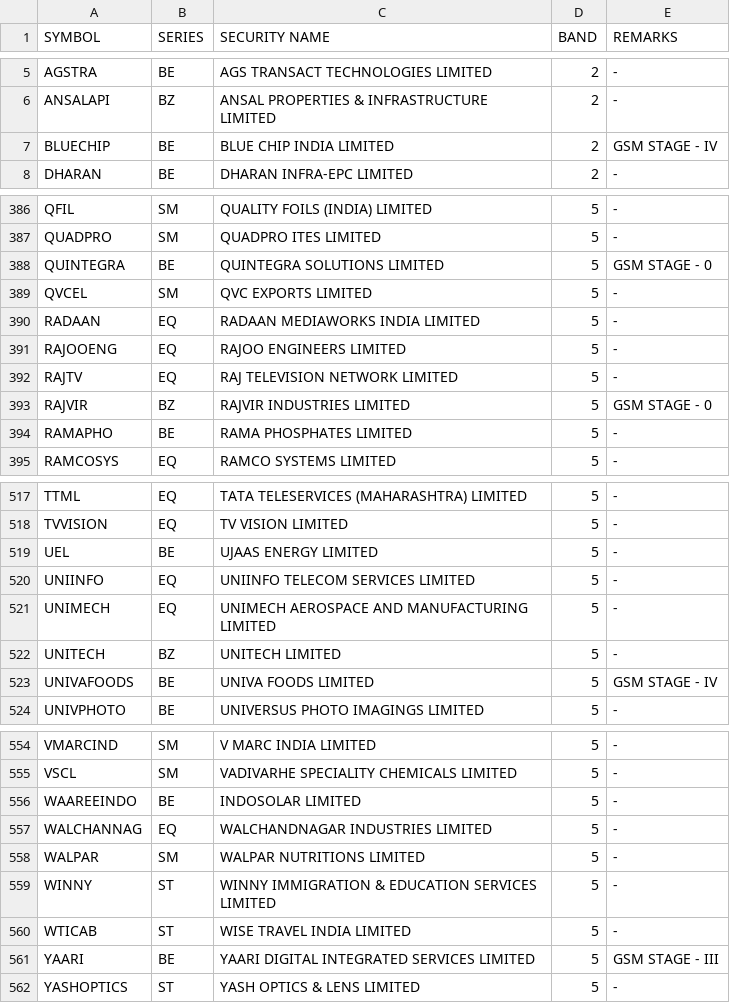
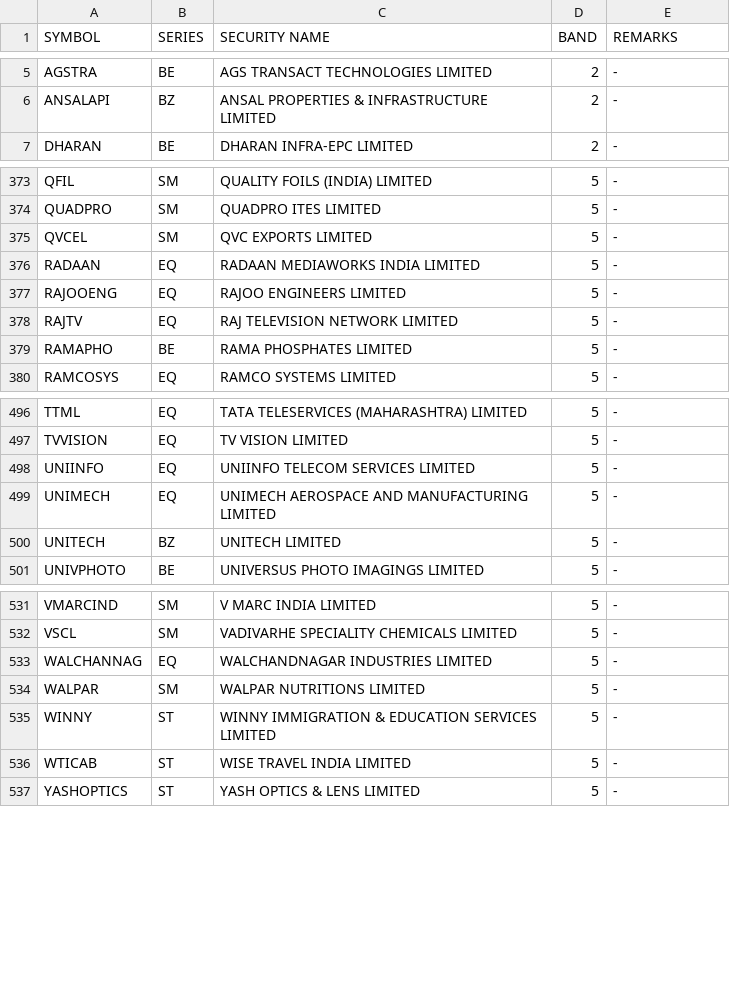
Before and after one commit to Anny26022/price_band, a CSV file: 15092025.csv (was 12092025.csv), drawn as a sheet; only a part is shown, gaps mark what is left out; removed rows and columns are numbered as before the commit, all else as after; the diff covers the shown part only; the diff names each change by its address in the sheet, - before the commit and + after, or states it on an @@ line.

```diff
--- a/12092025.csv
+++ b/15092025.csv
-row 7: BLUECHIP | BE | BLUE CHIP INDIA LIMITED | 2 | GSM STAGE - IV
-row 388: QUINTEGRA | BE | QUINTEGRA SOLUTIONS LIMITED | 5 | GSM STAGE - 0
-row 393: RAJVIR | BZ | RAJVIR INDUSTRIES LIMITED | 5 | GSM STAGE - 0
-row 519: UEL | BE | UJAAS ENERGY LIMITED | 5 | -
-row 523: UNIVAFOODS | BE | UNIVA FOODS LIMITED | 5 | GSM STAGE - IV
-row 556: WAAREEINDO | BE | INDOSOLAR LIMITED | 5 | -
-row 561: YAARI | BE | YAARI DIGITAL INTEGRATED SERVICES LIMITED | 5 | GSM STAGE - III
```
Also changed, not shown: 4 added rows, 23 removed rows and 7 edited cells elsewhere in this file.
